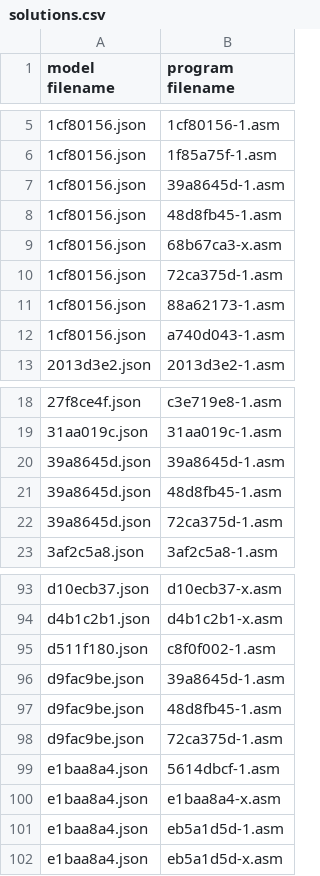
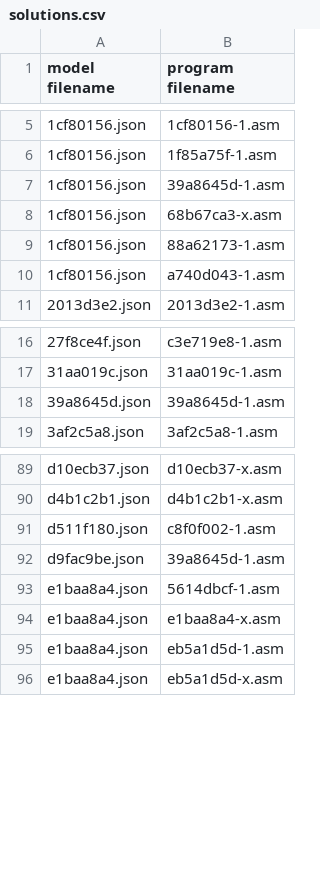
Before and after one commit to neoneye/loda-arc-challenge, a CSV file: solutions.csv, drawn as a sheet; only a part is shown, gaps mark what is left out; the diff names each change by its address in the sheet, - before the commit and + after, or states it on an @@ line.

Commit message:
Removed solutions identical to "39a8645d-1.asm"

```diff
--- a/solutions.csv
+++ b/solutions.csv
-row 8: 1cf80156.json | 48d8fb45-1.asm
-row 10: 1cf80156.json | 72ca375d-1.asm
-row 21: 39a8645d.json | 48d8fb45-1.asm
-row 22: 39a8645d.json | 72ca375d-1.asm
-row 97: d9fac9be.json | 48d8fb45-1.asm
-row 98: d9fac9be.json | 72ca375d-1.asm
```
Also changed, not shown: 2 other files.
